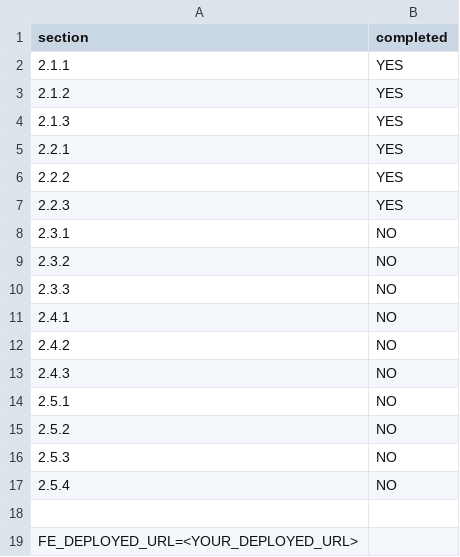
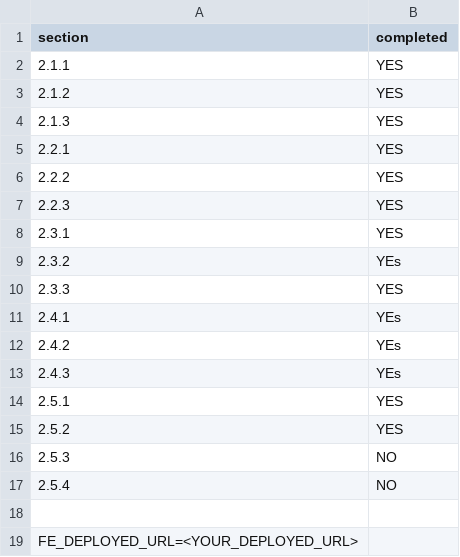
Before and after one commit to ponkenman/big-brain-deploy, a CSV file: progress.csv, drawn as a sheet.

Commit message:
Add example csv and update progress.csv

```diff
--- a/progress.csv
+++ b/progress.csv
@@ -7,10 +7,10 @@ section,completed
 2.2.3,YES
-2.3.1,NO
-2.3.2,NO
-2.3.3,NO
-2.4.1,NO
-2.4.2,NO
-2.4.3,NO
-2.5.1,NO
-2.5.2,NO
+2.3.1,YES
+2.3.2,YEs
+2.3.3,YES
+2.4.1,YEs
+2.4.2,YEs
+2.4.3,YEs
+2.5.1,YES
+2.5.2,YES
 2.5.3,NO
```
Also changed, not shown: 1 other file.
